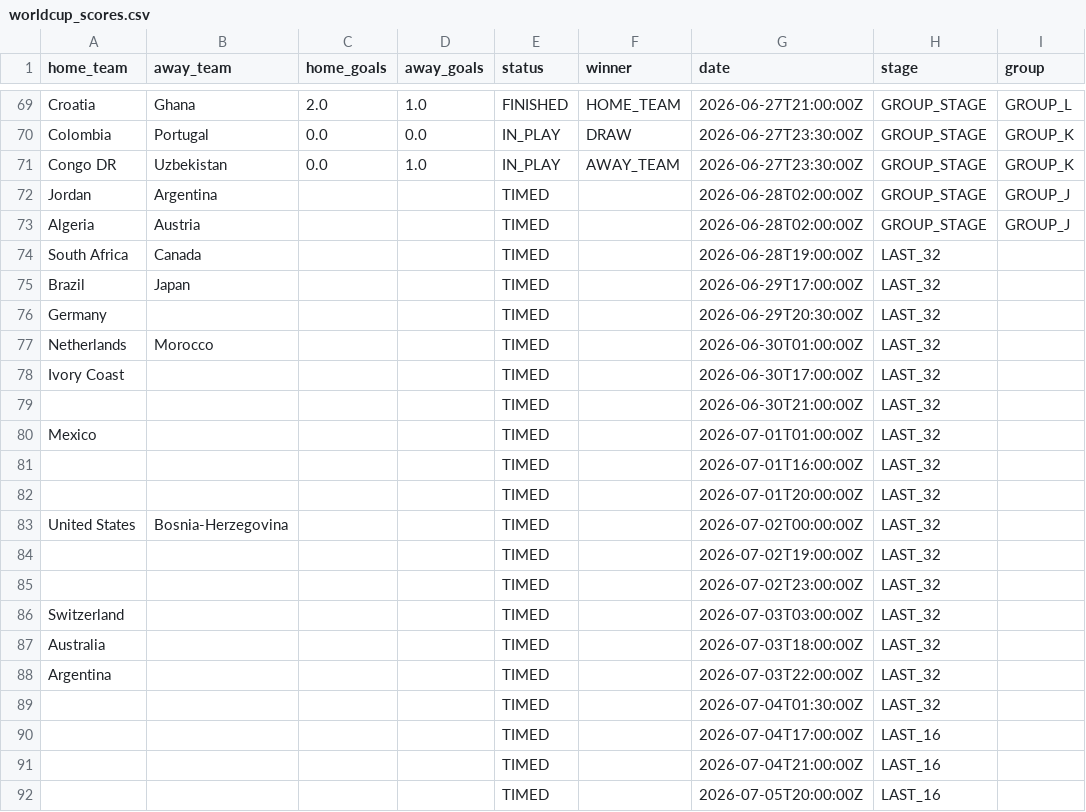
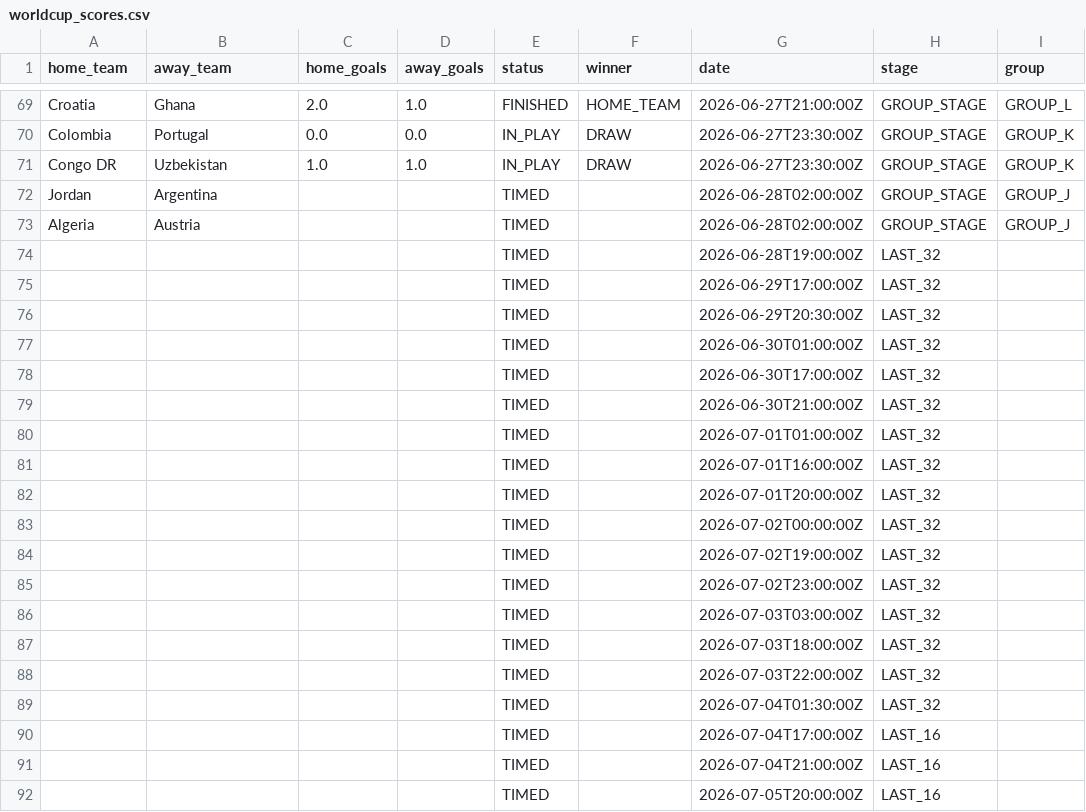
Before and after one commit to Rmeredit0924/files, a CSV file: worldcup_scores.csv, drawn as a sheet; only a part is shown, gaps mark what is left out.

Commit message:
Automatic World Cup score update

```diff
--- a/worldcup_scores.csv
+++ b/worldcup_scores.csv
@@ -70,20 +70,20 @@ Croatia,Ghana,2.0,1.0,FINISHED,HOME_TEAM,2026-06-27T21:00:00Z,GROUP_STAGE,GROUP_
 Colombia,Portugal,0.0,0.0,IN_PLAY,DRAW,2026-06-27T23:30:00Z,GROUP_STAGE,GROUP_K
-Congo DR,Uzbekistan,0.0,1.0,IN_PLAY,AWAY_TEAM,2026-06-27T23:30:00Z,GROUP_STAGE,GROUP_K
+Congo DR,Uzbekistan,1.0,1.0,IN_PLAY,DRAW,2026-06-27T23:30:00Z,GROUP_STAGE,GROUP_K
 Jordan,Argentina,,,TIMED,,2026-06-28T02:00:00Z,GROUP_STAGE,GROUP_J
 Algeria,Austria,,,TIMED,,2026-06-28T02:00:00Z,GROUP_STAGE,GROUP_J
-South Africa,Canada,,,TIMED,,2026-06-28T19:00:00Z,LAST_32,
-Brazil,Japan,,,TIMED,,2026-06-29T17:00:00Z,LAST_32,
-Germany,,,,TIMED,,2026-06-29T20:30:00Z,LAST_32,
-Netherlands,Morocco,,,TIMED,,2026-06-30T01:00:00Z,LAST_32,
-Ivory Coast,,,,TIMED,,2026-06-30T17:00:00Z,LAST_32,
+,,,,TIMED,,2026-06-28T19:00:00Z,LAST_32,
+,,,,TIMED,,2026-06-29T17:00:00Z,LAST_32,
+,,,,TIMED,,2026-06-29T20:30:00Z,LAST_32,
+,,,,TIMED,,2026-06-30T01:00:00Z,LAST_32,
+,,,,TIMED,,2026-06-30T17:00:00Z,LAST_32,
 ,,,,TIMED,,2026-06-30T21:00:00Z,LAST_32,
-Mexico,,,,TIMED,,2026-07-01T01:00:00Z,LAST_32,
+,,,,TIMED,,2026-07-01T01:00:00Z,LAST_32,
 ,,,,TIMED,,2026-07-01T16:00:00Z,LAST_32,
 ,,,,TIMED,,2026-07-01T20:00:00Z,LAST_32,
-United States,Bosnia-Herzegovina,,,TIMED,,2026-07-02T00:00:00Z,LAST_32,
+,,,,TIMED,,2026-07-02T00:00:00Z,LAST_32,
 ,,,,TIMED,,2026-07-02T19:00:00Z,LAST_32,
 ,,,,TIMED,,2026-07-02T23:00:00Z,LAST_32,
-Switzerland,,,,TIMED,,2026-07-03T03:00:00Z,LAST_32,
-Australia,,,,TIMED,,2026-07-03T18:00:00Z,LAST_32,
-Argentina,,,,TIMED,,2026-07-03T22:00:00Z,LAST_32,
+,,,,TIMED,,2026-07-03T03:00:00Z,LAST_32,
+,,,,TIMED,,2026-07-03T18:00:00Z,LAST_32,
+,,,,TIMED,,2026-07-03T22:00:00Z,LAST_32,
 ,,,,TIMED,,2026-07-04T01:30:00Z,LAST_32,
```
